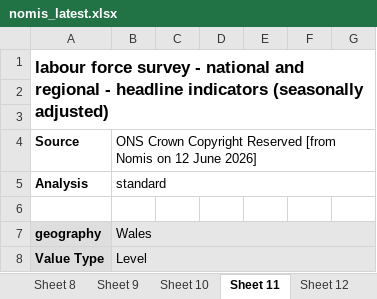
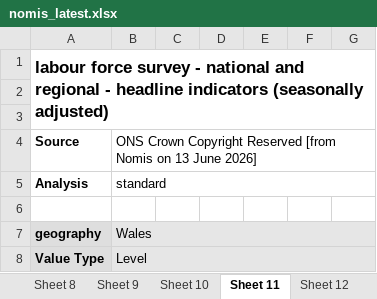
Before and after one commit to SGM-Econ/Regional-Labour-Market, an Excel workbook: data/nomis_latest.xlsx, sheet Sheet 11, drawn as a sheet; only a part is shown; values as stored, in another font and other column widths than the file's, no borders; charts and pictures not drawn; the diff names each change by its address in the sheet, - before the commit and + after, or states it on an @@ line.

```diff
--- a/data/nomis_latest.xlsx (sheet Sheet 11)
+++ b/data/nomis_latest.xlsx (sheet Sheet 11)
-B4: …Nomis on 12 June 2026]
+B4: …Nomis on 13 June 2026]
```
Also changed, not shown: sheet Contents, sheet Sheet 13, sheet Sheet 2, sheet Sheet 10, sheet Sheet 5, sheet Sheet 12, 7 more sheets.
